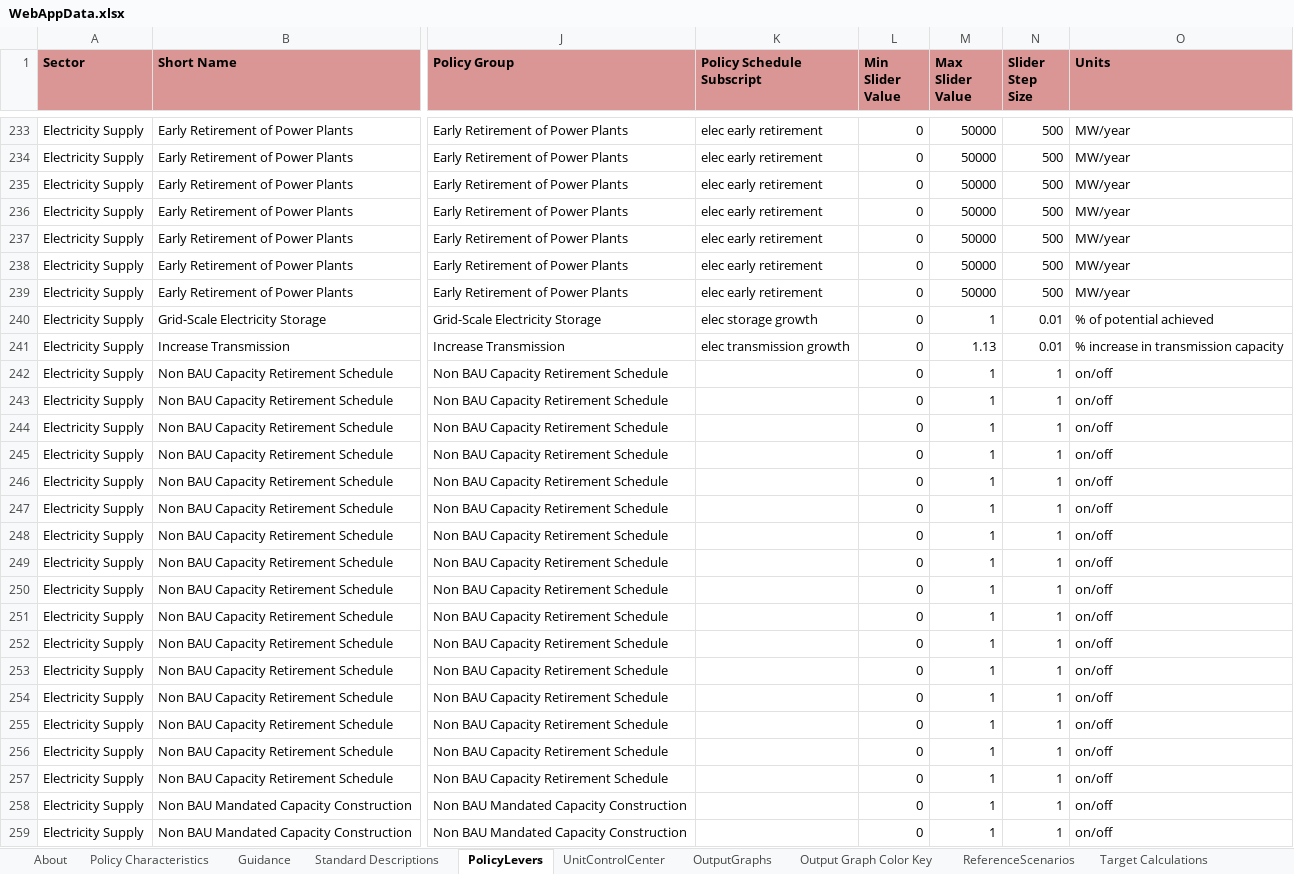
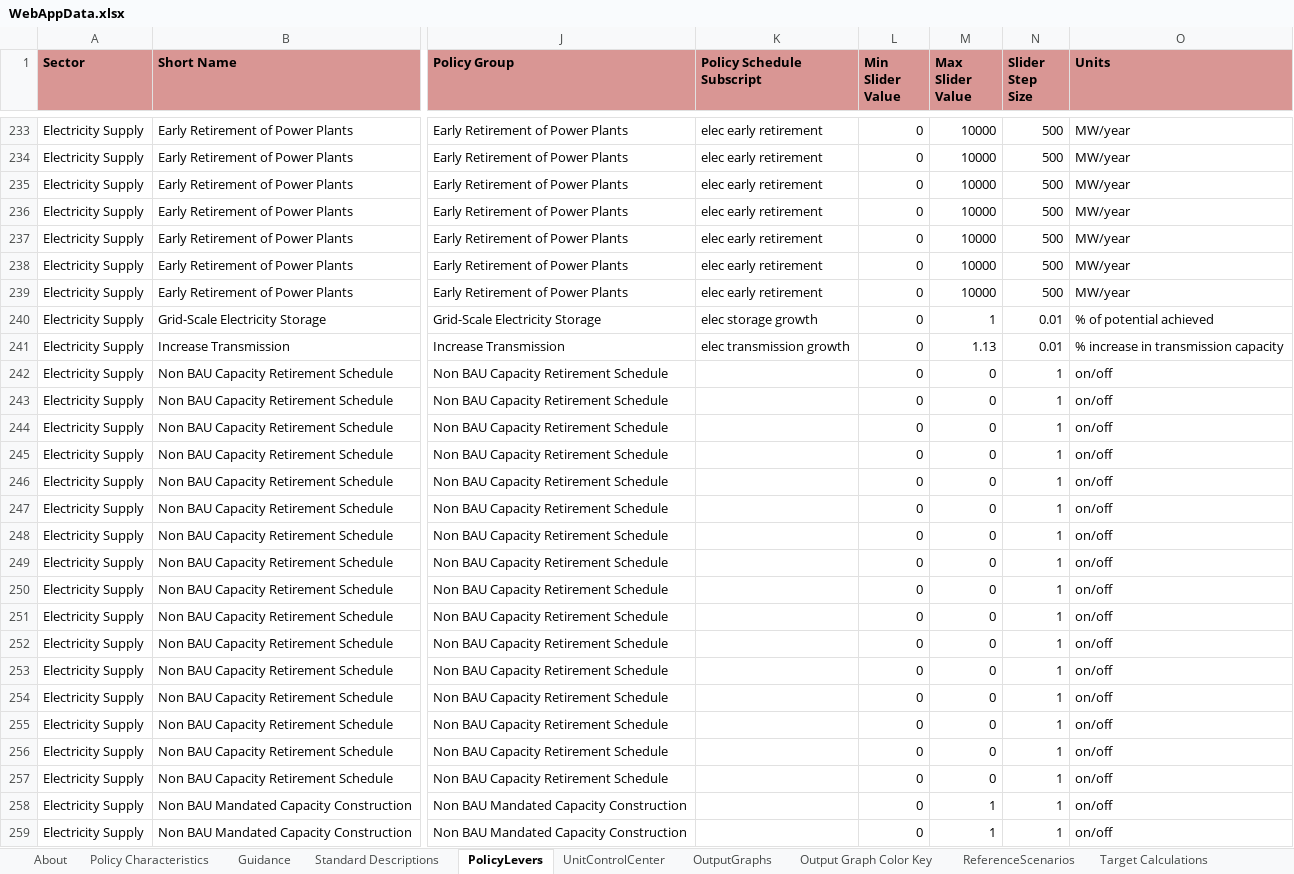
Before and after one commit to EnergyInnovation/eps-virginia, an Excel workbook: WebAppData.xlsx, sheet PolicyLevers, drawn as a sheet; only a part is shown, gaps mark what is left out; values as stored, in another font and other column widths than the file's, no borders; conditional formats not drawn; the diff covers the shown part only; the diff names each change by its address in the sheet, - before the commit and + after, or states it on an @@ line.

```diff
--- a/WebAppData.xlsx (sheet PolicyLevers)
+++ b/WebAppData.xlsx (sheet PolicyLevers)
-M233:M239 (Max Slider Value): 50000
+M233:M239 (Max Slider Value): 10000
-M242:M257 (Max Slider Value): 1
+M242:M257 (Max Slider Value): 0
```
Also changed, not shown: 52 edited cells elsewhere in this sheet, sheet Policy Characteristics.
